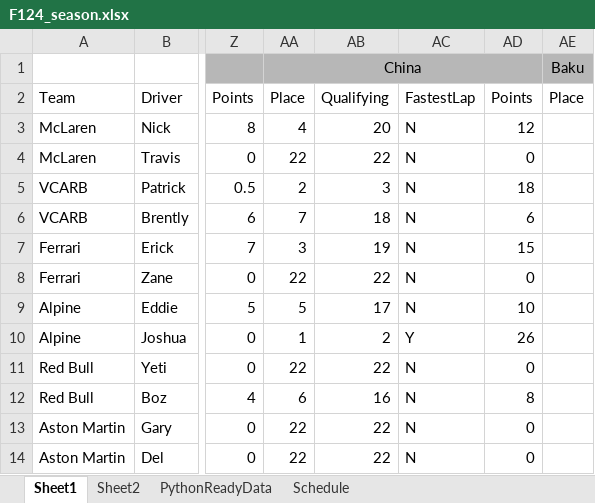
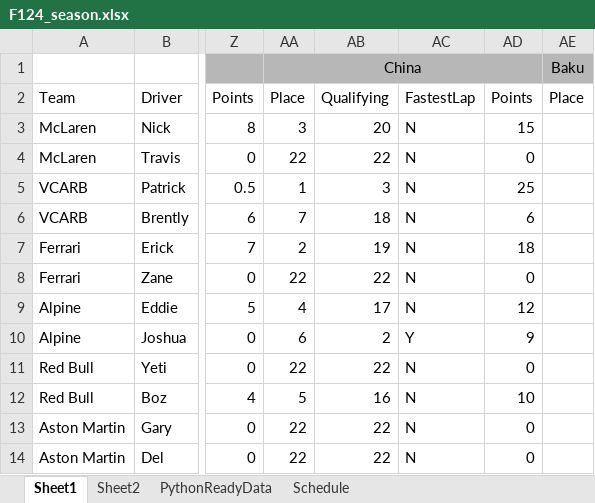
Before and after one commit to PKnowlez/F1Season3, an Excel workbook: F124_season.xlsx, sheet Sheet1, drawn as a sheet; only a part is shown, gaps mark what is left out; values as stored, in another font and other column widths than the file's, no borders; charts and pictures not drawn; the diff names each change by its address in the sheet, - before the commit and + after, or states it on an @@ line.

```diff
--- a/F124_season.xlsx (sheet Sheet1)
+++ b/F124_season.xlsx (sheet Sheet1)
-AA3: 4
+AA3: 3
-AD3: 12
+AD3: 15
-AA5: 2
+AA5: 1
-AD5: 18
+AD5: 25
-AA7: 3
+AA7: 2
-AD7: 15
+AD7: 18
-AA9: 5
+AA9: 4
-AD9: 10
+AD9: 12
-AA10: 1
+AA10: 6
-AD10: 26
+AD10: 9
-AA12: 6
+AA12: 5
-AD12: 8
+AD12: 10
```
Also changed, not shown: sheet PythonReadyData, 1 other file.
